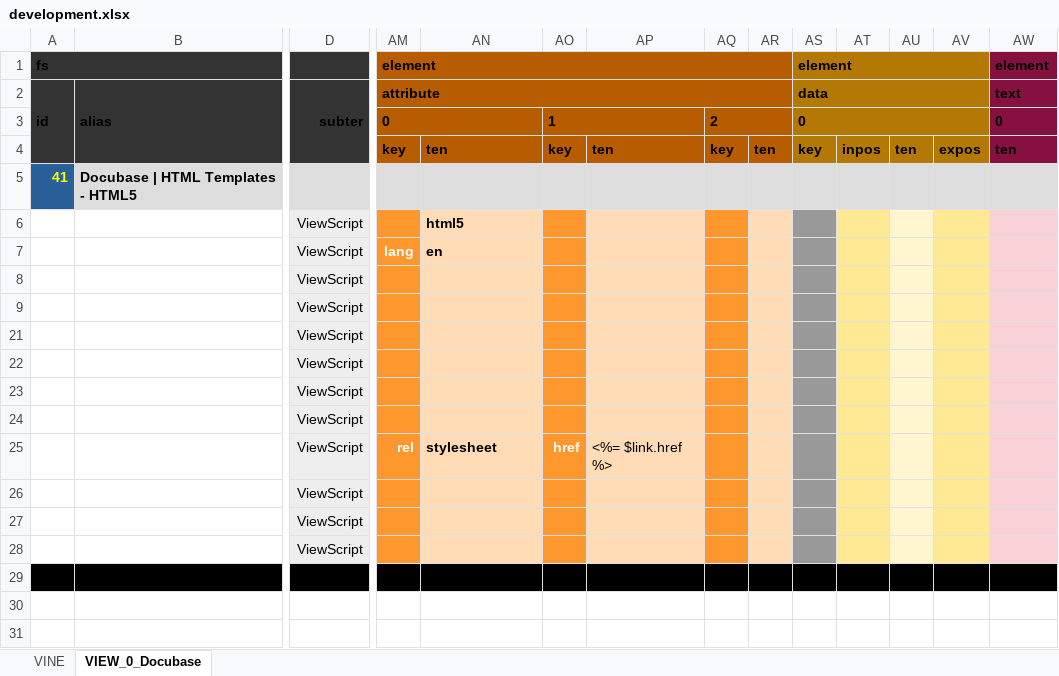
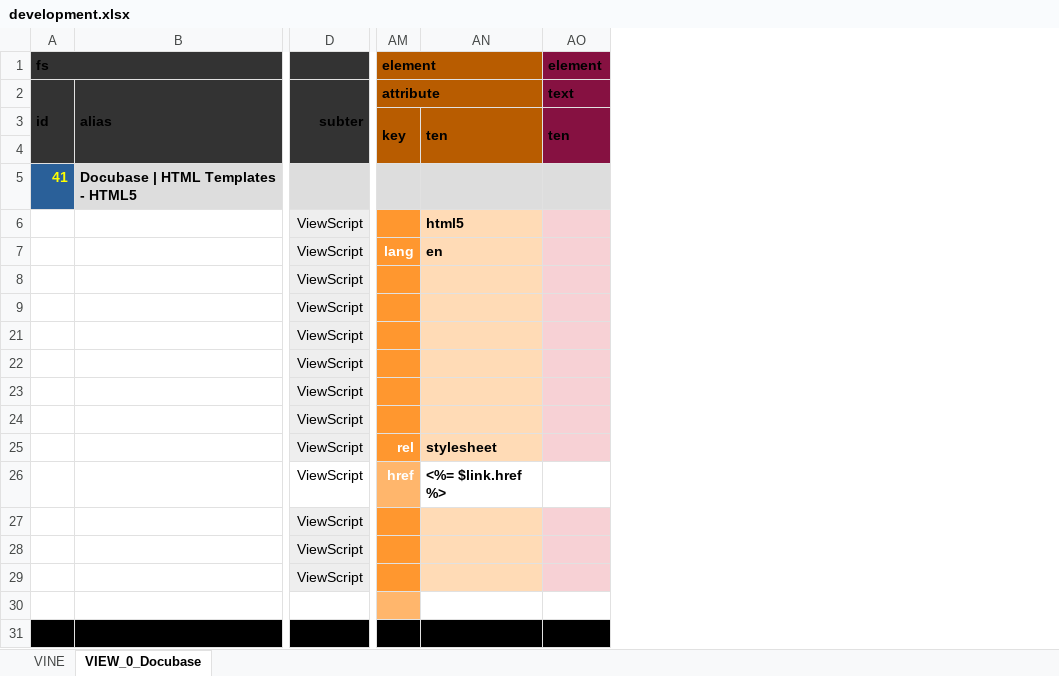
Before and after one commit to thomaspatrickwelborn/Digital-Flux-Capacitor, an Excel workbook: demonstrament/projects/001/development.xlsx, sheet VIEW_0_Docubase, drawn as a sheet; only a part is shown, gaps mark what is left out; values as stored, in another font and other column widths than the file's, no borders; removed rows and columns are numbered as before the commit, all else as after; rows hold the shown columns only; the diff names each change by its address in the sheet, - before the commit and + after, or states it on an @@ line.

Commit message:
VIEW Spreadsheet Class

```diff
--- a/demonstrament/projects/001/development.xlsx (sheet VIEW_0_Docubase)
+++ b/demonstrament/projects/001/development.xlsx (sheet VIEW_0_Docubase)
-column AO, rows 3-25: 1 | key |  |  |  |  |  |  |  |  |  | href
-column AP, rows 4-25: ten |  |  |  |  |  |  |  |  |  | <%= $link.href %>
-column AQ, rows 3-4: 2 | key
-column AR, row 4: ten
-column AS, rows 1-4: element | data | 0 | key
-column AT, row 4: inpos
-column AU, row 4: ten
-column AV, row 4: expos
-AM3: 0
+AM3: key
-AM3:AN3 merged
+AM3:AM4 merged
-AN3: (empty)
+AN3: ten
+AN3:AN4 merged
-AO3: 0
+AO3: ten
+AO3:AO4 merged
-AM4: key
+AM4: (empty)
-AN4: ten
+AN4: (empty)
-AO4: ten
+AO4: (empty)
+row 26:  |  | ViewScript | href | <%= $link.href %>
+row 30: (empty)
```
Also changed, not shown: 17 other files.
